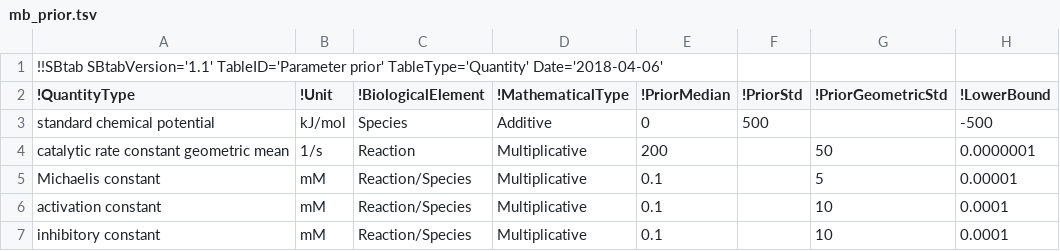
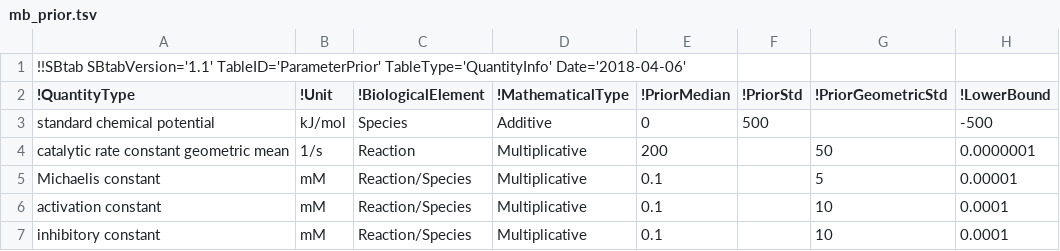
Before and after one commit to liebermeister/stm, a TSV file: resources/data/data-general/mb_prior.tsv, drawn as a sheet; only a part is shown; the diff names each change by its address in the sheet, - before the commit and + after, or states it on an @@ line.

```diff
--- a/resources/data/data-general/mb_prior.tsv
+++ b/resources/data/data-general/mb_prior.tsv
-A1 (!QuantityType): !!SBtab SBtabVersion='1.1' TableID='Parameter prior' TableType='Quantity' Date='2018-04-06'
+A1 (!QuantityType): !!SBtab SBtabVersion='1.1' TableID='ParameterPrior' TableType='QuantityInfo' Date='2018-04-06'
```
Also changed, not shown: resources/data/data-general/prior_table.tsv, 1 other file.
